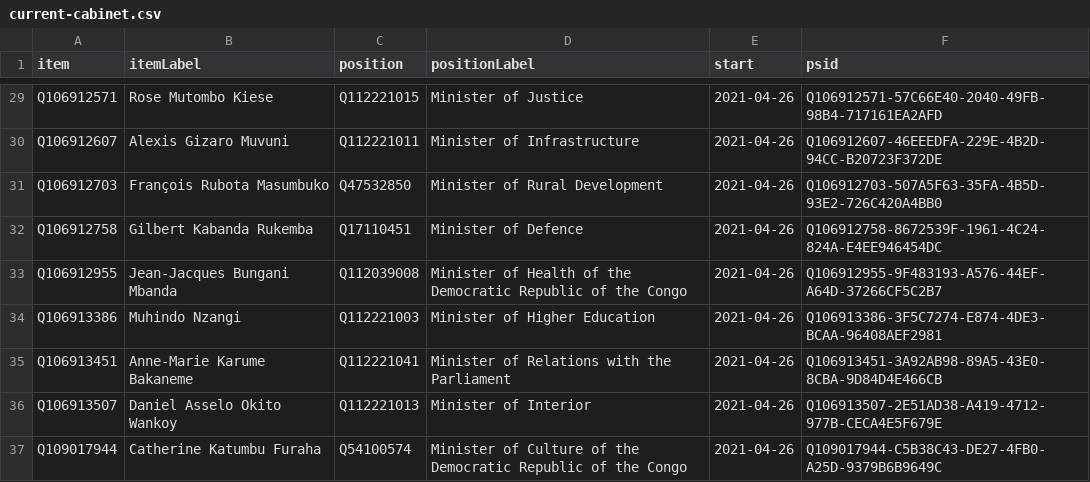
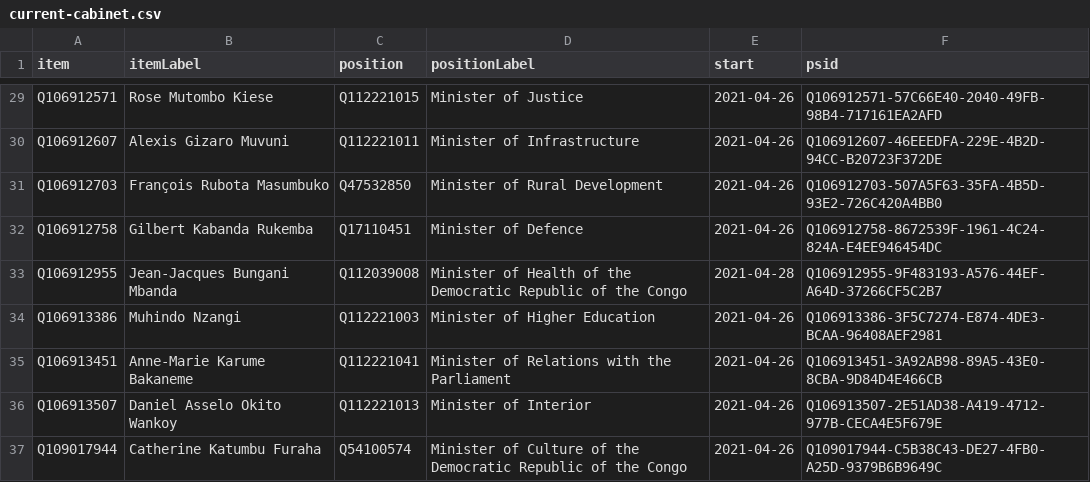
Before and after one commit to every-politician-scrapers/congo-kinshasa-ministers, a CSV file: wikidata/results/current-cabinet.csv, drawn as a sheet; only a part is shown, gaps mark what is left out.

Commit message:
Run SPARQL queries

```diff
--- a/wikidata/results/current-cabinet.csv
+++ b/wikidata/results/current-cabinet.csv
@@ -32,3 +32,3 @@ Q106912703,François Rubota Masumbuko,Q47532850,Minister of Rural Development,20
 Q106912758,Gilbert Kabanda Rukemba,Q17110451,Minister of Defence,2021-04-26,Q106912758-8672539F-1961-4C24-824A-E4EE946454DC
-Q106912955,Jean-Jacques Bungani Mbanda,Q112039008,Minister of Health of the Democratic Republic of the Congo,2021-04-26,Q106912955-9F483193-A576-44EF-A64D-37266CF5C2B7
+Q106912955,Jean-Jacques Bungani Mbanda,Q112039008,Minister of Health of the Democratic Republic of the Congo,2021-04-28,Q106912955-9F483193-A576-44EF-A64D-37266CF5C2B7
 Q106913386,Muhindo Nzangi,Q112221003,Minister of Higher Education,2021-04-26,Q106913386-3F5C7274-E874-4DE3-BCAA-96408AEF2981
```
